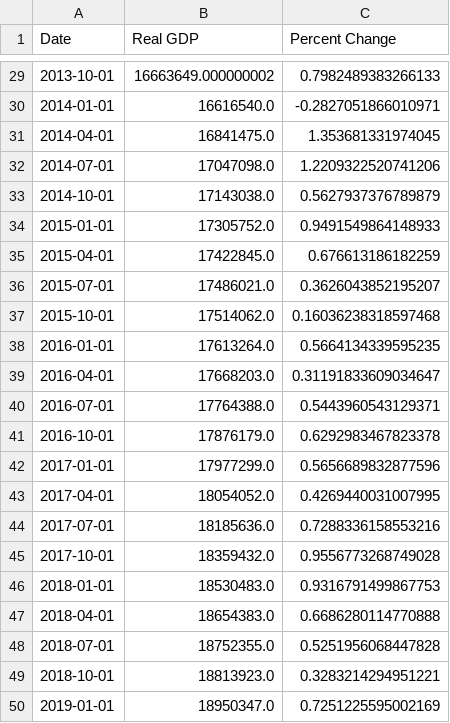
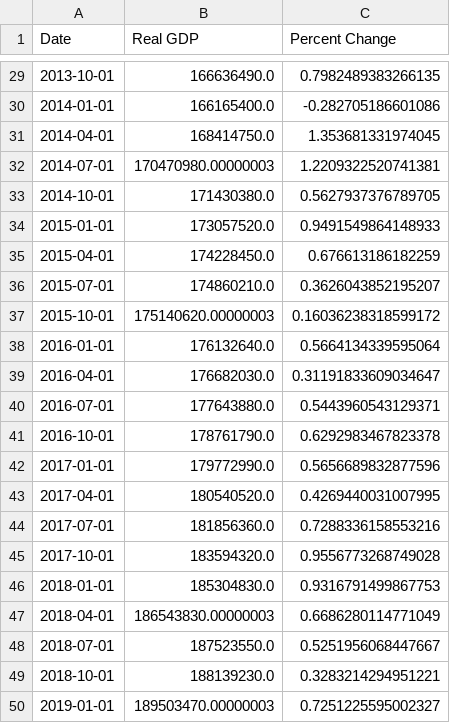
Before and after one commit to cansu-freeman/indicator-app-data, a CSV file: realGDP.csv, drawn as a sheet; only a part is shown, gaps mark what is left out; the diff covers the shown part only.

```diff
--- a/realGDP.csv
+++ b/realGDP.csv
@@ -29,22 +29,22 @@ Date,Real GDP,Percent Change
-2013-10-01,16663649.000000002,0.7982489383266133
-2014-01-01,16616540.0,-0.2827051866010971
-2014-04-01,16841475.0,1.353681331974045
-2014-07-01,17047098.0,1.2209322520741206
-2014-10-01,17143038.0,0.5627937376789879
-2015-01-01,17305752.0,0.9491549864148933
-2015-04-01,17422845.0,0.676613186182259
-2015-07-01,17486021.0,0.3626043852195207
-2015-10-01,17514062.0,0.16036238318597468
-2016-01-01,17613264.0,0.5664134339595235
-2016-04-01,17668203.0,0.31191833609034647
-2016-07-01,17764388.0,0.5443960543129371
-2016-10-01,17876179.0,0.6292983467823378
-2017-01-01,17977299.0,0.5656689832877596
-2017-04-01,18054052.0,0.4269440031007995
-2017-07-01,18185636.0,0.7288336158553216
-2017-10-01,18359432.0,0.9556773268749028
-2018-01-01,18530483.0,0.9316791499867753
-2018-04-01,18654383.0,0.6686280114770888
-2018-07-01,18752355.0,0.5251956068447828
-2018-10-01,18813923.0,0.3283214294951221
-2019-01-01,18950347.0,0.7251225595002169
+2013-10-01,166636490.0,0.7982489383266135
+2014-01-01,166165400.0,-0.282705186601086
+2014-04-01,168414750.0,1.353681331974045
+2014-07-01,170470980.00000003,1.2209322520741381
+2014-10-01,171430380.0,0.5627937376789705
+2015-01-01,173057520.0,0.9491549864148933
+2015-04-01,174228450.0,0.676613186182259
+2015-07-01,174860210.0,0.3626043852195207
+2015-10-01,175140620.00000003,0.16036238318599172
+2016-01-01,176132640.0,0.5664134339595064
+2016-04-01,176682030.0,0.31191833609034647
+2016-07-01,177643880.0,0.5443960543129371
+2016-10-01,178761790.0,0.6292983467823378
+2017-01-01,179772990.0,0.5656689832877596
+2017-04-01,180540520.0,0.4269440031007995
+2017-07-01,181856360.0,0.7288336158553216
+2017-10-01,183594320.0,0.9556773268749028
+2018-01-01,185304830.0,0.9316791499867753
+2018-04-01,186543830.00000003,0.6686280114771049
+2018-07-01,187523550.0,0.5251956068447667
+2018-10-01,188139230.0,0.3283214294951221
+2019-01-01,189503470.00000003,0.7251225595002327
```
Also changed, not shown: 37 edited cells elsewhere in this file.
